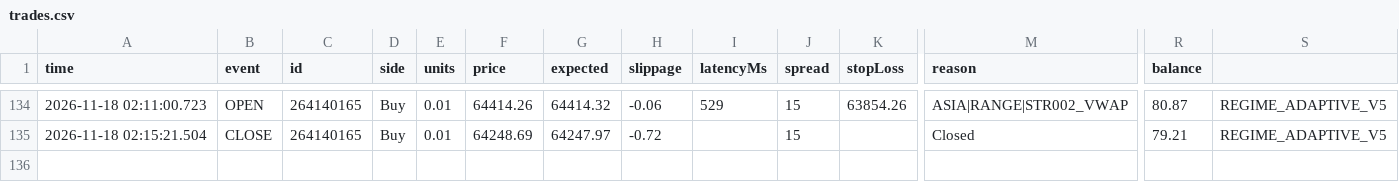
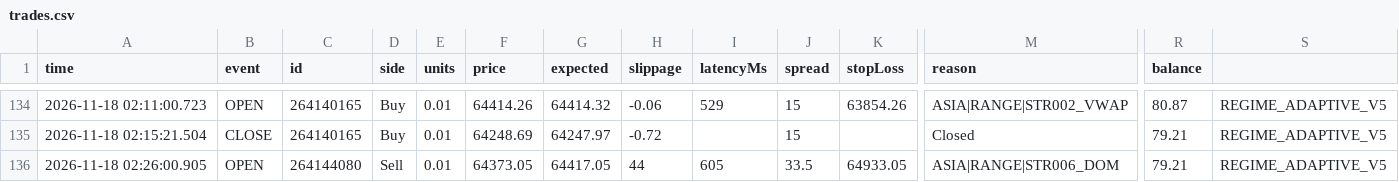
Before and after one commit to piyavutkkl-ch/tgrockza55-ai-cbot-backtest-lab, a CSV file: data/live/BTCUSD/trades.csv, drawn as a sheet; only a part is shown, gaps mark what is left out; rows hold the shown columns only; the diff names each change by its address in the sheet, - before the commit and + after, or states it on an @@ line.

Commit message:
chore(live): sync verified trade telemetry (N=347)

```diff
--- a/data/live/BTCUSD/trades.csv
+++ b/data/live/BTCUSD/trades.csv
+row 136: 2026-11-18 02:26:00.905 | OPEN | 264144080 | Sell | 0.01 | 64373.05 | 64417.05 | 44 | 605 | 33.5 | 64933.05 | ASIA|RANGE|STR006_DOM | 79.21 | REGIME_ADAPTIVE_V5
```
Also changed, not shown: data/live/ETHUSD/trades.csv, 15 other files.
